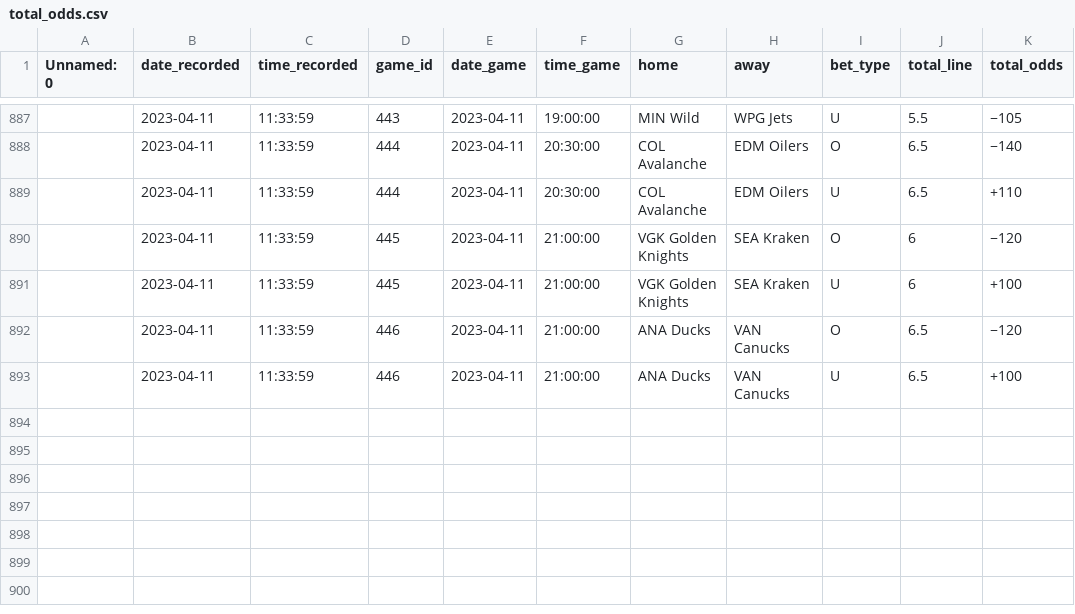
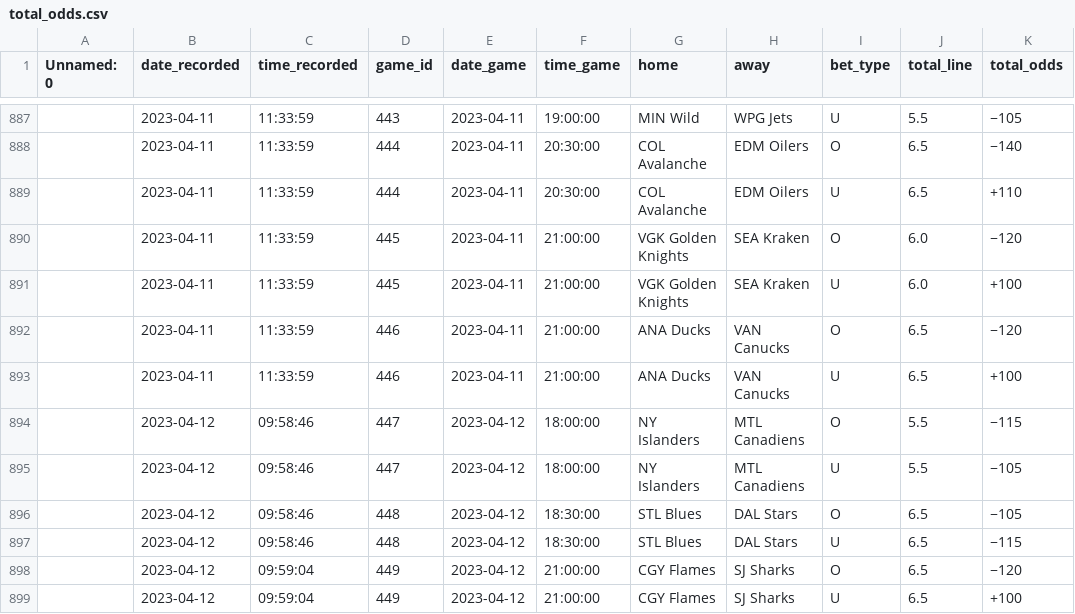
Before and after one commit to michalekb11/NHL-expected-goals, a CSV file: data/odds/total_odds.csv, drawn as a sheet; only a part is shown, gaps mark what is left out.

```diff
--- a/data/odds/total_odds.csv
+++ b/data/odds/total_odds.csv
@@ -889,5 +889,11 @@ Unnamed: 0,date_recorded,time_recorded,game_id,date_game,time_game,home,away,bet
 ,2023-04-11,11:33:59,444,2023-04-11,20:30:00,COL Avalanche,EDM Oilers,U,6.5,+110
-,2023-04-11,11:33:59,445,2023-04-11,21:00:00,VGK Golden Knights,SEA Kraken,O,6,−120
-,2023-04-11,11:33:59,445,2023-04-11,21:00:00,VGK Golden Knights,SEA Kraken,U,6,+100
+,2023-04-11,11:33:59,445,2023-04-11,21:00:00,VGK Golden Knights,SEA Kraken,O,6.0,−120
+,2023-04-11,11:33:59,445,2023-04-11,21:00:00,VGK Golden Knights,SEA Kraken,U,6.0,+100
 ,2023-04-11,11:33:59,446,2023-04-11,21:00:00,ANA Ducks,VAN Canucks,O,6.5,−120
 ,2023-04-11,11:33:59,446,2023-04-11,21:00:00,ANA Ducks,VAN Canucks,U,6.5,+100
+,2023-04-12,09:58:46,447,2023-04-12,18:00:00,NY Islanders,MTL Canadiens,O,5.5,−115
+,2023-04-12,09:58:46,447,2023-04-12,18:00:00,NY Islanders,MTL Canadiens,U,5.5,−105
+,2023-04-12,09:58:46,448,2023-04-12,18:30:00,STL Blues,DAL Stars,O,6.5,−105
+,2023-04-12,09:58:46,448,2023-04-12,18:30:00,STL Blues,DAL Stars,U,6.5,−115
+,2023-04-12,09:59:04,449,2023-04-12,21:00:00,CGY Flames,SJ Sharks,O,6.5,−120
+,2023-04-12,09:59:04,449,2023-04-12,21:00:00,CGY Flames,SJ Sharks,U,6.5,+100
```
Also changed, not shown: data/odds/ml_odds.csv, data/odds/pl_odds.csv, 1 other file.
